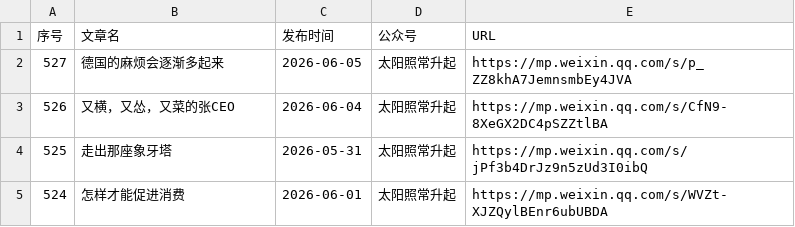
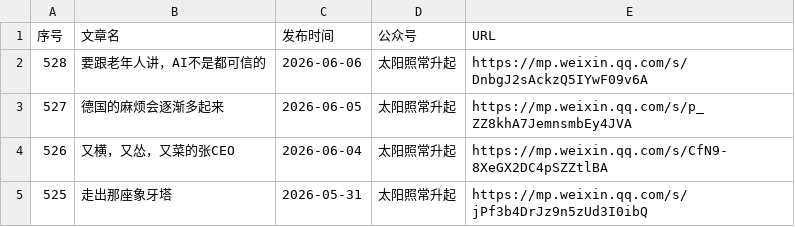
Before and after one commit to 531014023/Backup-of-articles-from-the-The-Sun-Also-Rises-WeChat-official-account, a CSV file: articles_with_publish_date.csv, drawn as a sheet; only a part is shown; the shorter side is filled out with more unchanged rows.

Commit message:
feat: 添加微信文章 2026-06-06 要跟老年人讲，AI不是都可信的

```diff
--- a/articles_with_publish_date.csv
+++ b/articles_with_publish_date.csv
@@ -1,2 +1,3 @@
 序号,文章名,发布时间,公众号,URL
+528,要跟老年人讲，AI不是都可信的,2026-06-06,太阳照常升起,https://mp.weixin.qq.com/s/DnbgJ2sAckzQ5IYwF09v6A
 527,德国的麻烦会逐渐多起来,2026-06-05,太阳照常升起,https://mp.weixin.qq.com/s/p_ZZ8khA7JemnsmbEy4JVA
```
Also changed, not shown: 3 other files.
